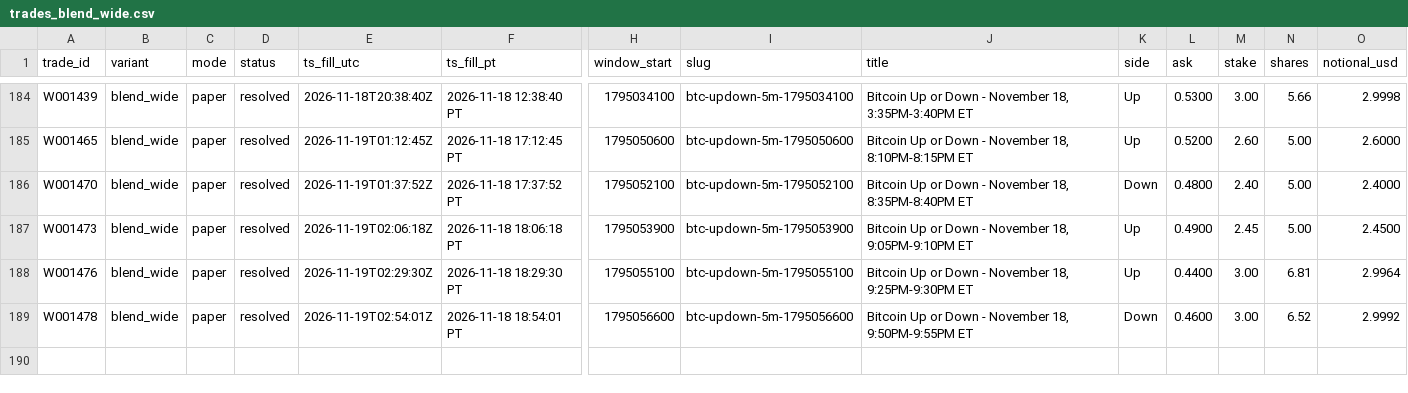
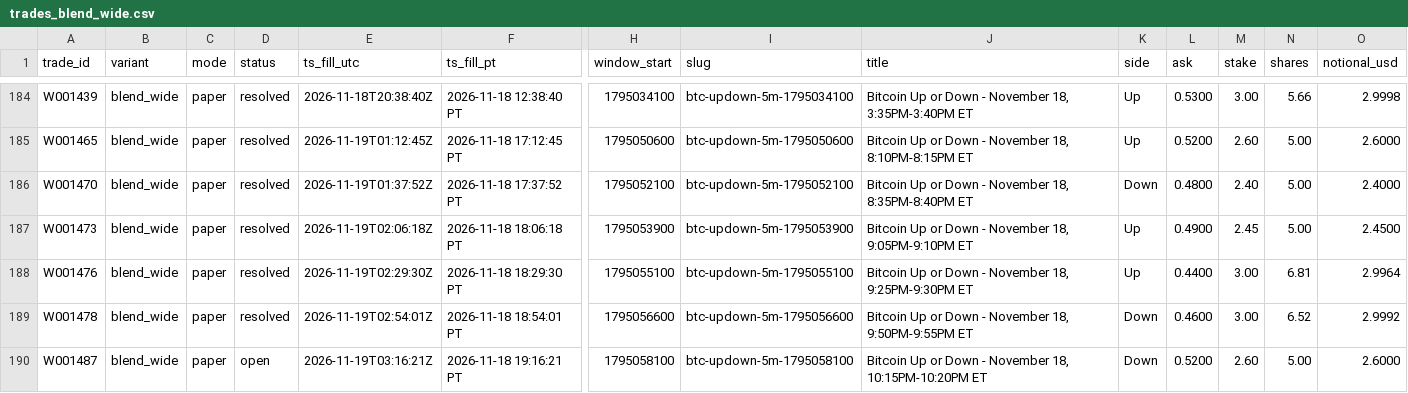
Before and after one commit to michaeldeuchar-dotcom/btc5m-paper-bot, a CSV file: data/week1/trades_blend_wide.csv, drawn as a sheet; only a part is shown, gaps mark what is left out; rows hold the shown columns only; the diff names each change by its address in the sheet, - before the commit and + after, or states it on an @@ line.

```diff
--- a/data/week1/trades_blend_wide.csv
+++ b/data/week1/trades_blend_wide.csv
+row 190: W001487 | blend_wide | paper | open | 2026-11-19T03:16:21Z | 2026-11-18 19:16:21 PT | 1795058100 | btc-updown-5m-1795058100 | Bitcoin Up or Down - November 18, 10:15PM-10:20PM ET | Down | 0.5200 | 2.60 | 5.00 | 2.6000
```
Also changed, not shown: data/week1/trades_guarded_favorite.csv, data/week1/trades_model_early.csv, 9 other files.
